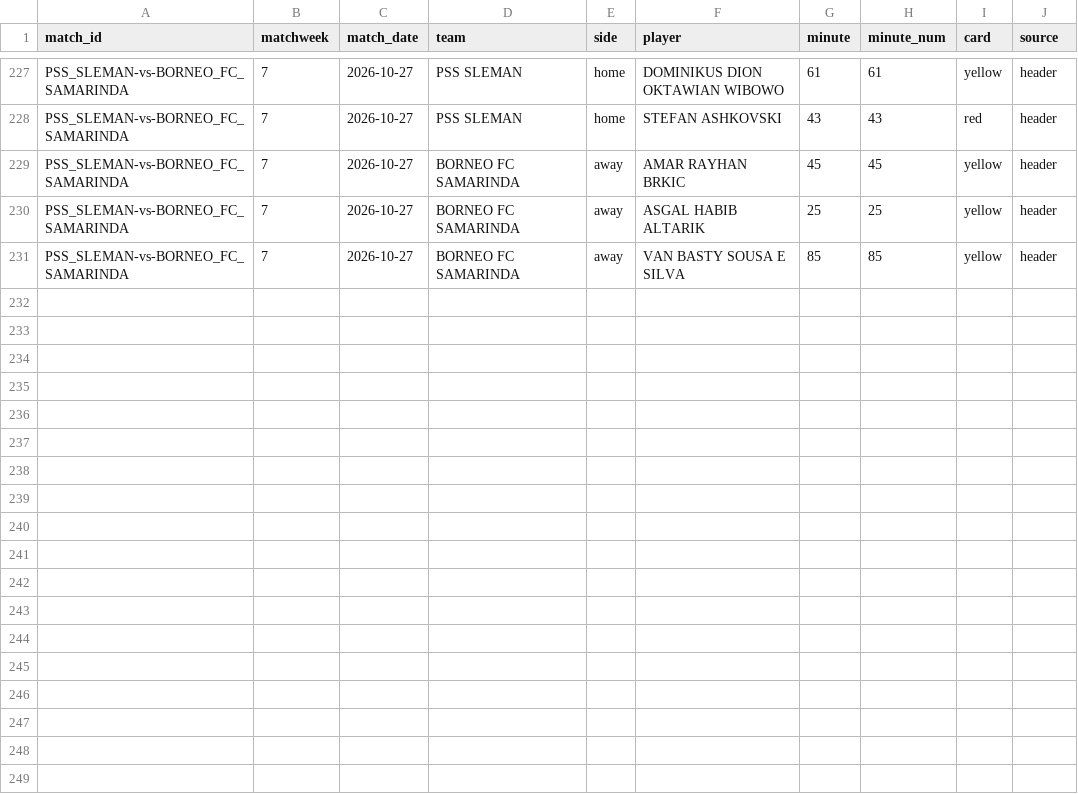
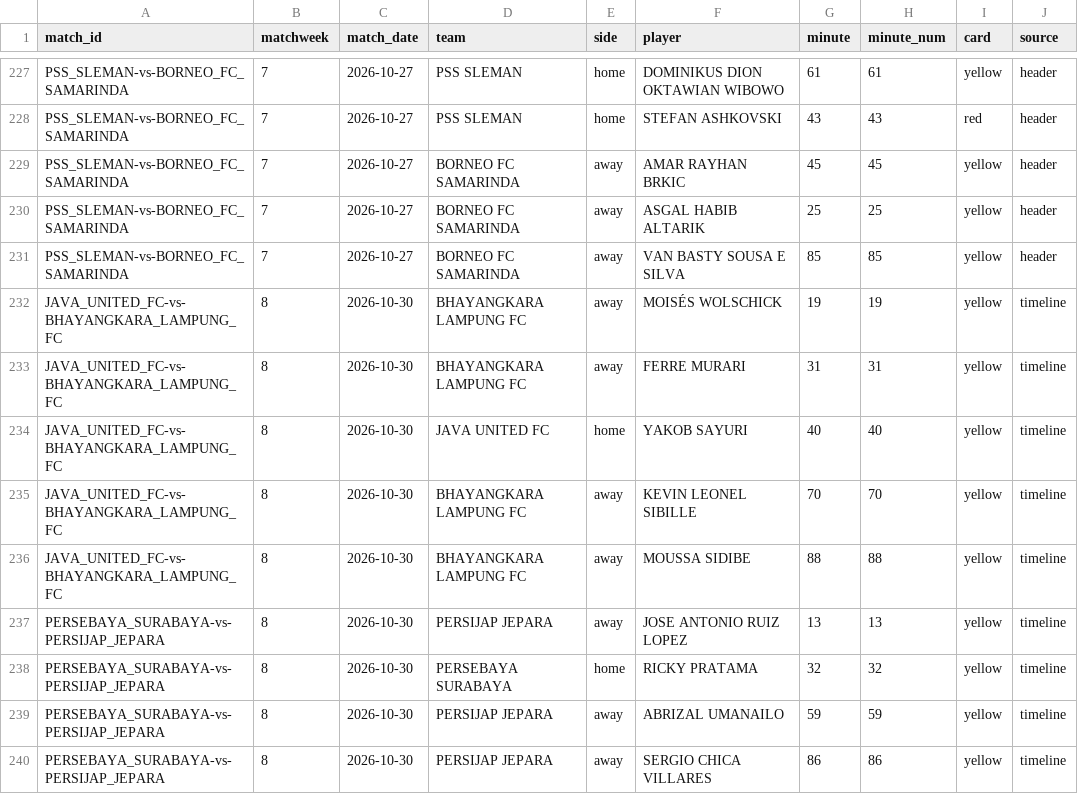
Before and after one commit to farhanfm96/indonesia-super-league-dashboard, a CSV file: data/cards.csv, drawn as a sheet; only a part is shown, gaps mark what is left out; the diff names each change by its address in the sheet, - before the commit and + after, or states it on an @@ line.

```diff
--- a/data/cards.csv
+++ b/data/cards.csv
+row 232: JAVA_UNITED_FC-vs-BHAYANGKARA_LAMPUNG_FC | 8 | 2026-10-30 | BHAYANGKARA LAMPUNG FC | away | MOISÉS WOLSCHICK | 19 | 19 | yellow | timeline
+row 233: JAVA_UNITED_FC-vs-BHAYANGKARA_LAMPUNG_FC | 8 | 2026-10-30 | BHAYANGKARA LAMPUNG FC | away | FERRE MURARI | 31 | 31 | yellow | timeline
+row 234: JAVA_UNITED_FC-vs-BHAYANGKARA_LAMPUNG_FC | 8 | 2026-10-30 | JAVA UNITED FC | home | YAKOB SAYURI | 40 | 40 | yellow | timeline
+row 235: JAVA_UNITED_FC-vs-BHAYANGKARA_LAMPUNG_FC | 8 | 2026-10-30 | BHAYANGKARA LAMPUNG FC | away | KEVIN LEONEL SIBILLE | 70 | 70 | yellow | timeline
+row 236: JAVA_UNITED_FC-vs-BHAYANGKARA_LAMPUNG_FC | 8 | 2026-10-30 | BHAYANGKARA LAMPUNG FC | away | MOUSSA SIDIBE | 88 | 88 | yellow | timeline
+row 237: PERSEBAYA_SURABAYA-vs-PERSIJAP_JEPARA | 8 | 2026-10-30 | PERSIJAP JEPARA | away | JOSE ANTONIO RUIZ LOPEZ | 13 | 13 | yellow | timeline
+row 238: PERSEBAYA_SURABAYA-vs-PERSIJAP_JEPARA | 8 | 2026-10-30 | PERSEBAYA SURABAYA | home | RICKY PRATAMA | 32 | 32 | yellow | timeline
+row 239: PERSEBAYA_SURABAYA-vs-PERSIJAP_JEPARA | 8 | 2026-10-30 | PERSIJAP JEPARA | away | ABRIZAL UMANAILO | 59 | 59 | yellow | timeline
+row 240: PERSEBAYA_SURABAYA-vs-PERSIJAP_JEPARA | 8 | 2026-10-30 | PERSIJAP JEPARA | away | SERGIO CHICA VILLARES | 86 | 86 | yellow | timeline
```
Also changed, not shown: data/goals.csv, data/player_leaderboard.csv, 15 other files.
